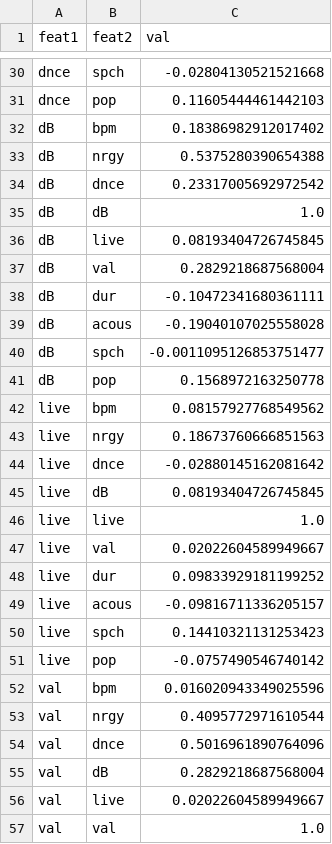
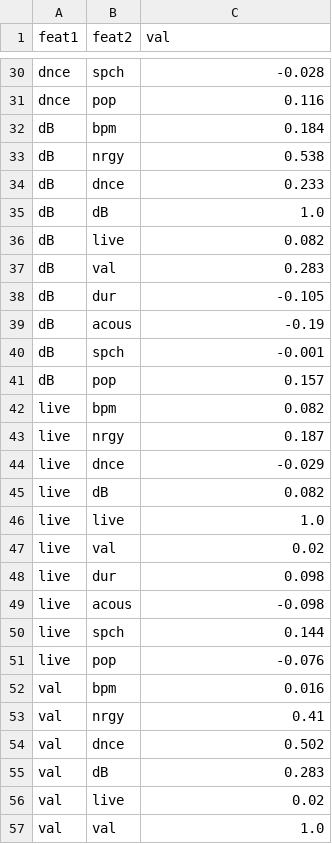
Before and after one commit to reccleston/music-project, a CSV file: ryan/data/corr_heatmap_vals.csv, drawn as a sheet; only a part is shown, gaps mark what is left out; the diff covers the shown part only; the diff names each change by its address in the sheet, - before the commit and + after, or states it on an @@ line.

```diff
--- a/ryan/data/corr_heatmap_vals.csv
+++ b/ryan/data/corr_heatmap_vals.csv
-C30 (val): -0.02804130521521668
+C30 (val): -0.028
-C31 (val): 0.11605444461442103
+C31 (val): 0.116
-C32 (val): 0.18386982912017402
+C32 (val): 0.184
-C33 (val): 0.5375280390654388
+C33 (val): 0.538
-C34 (val): 0.23317005692972542
+C34 (val): 0.233
-C36 (val): 0.08193404726745845
+C36 (val): 0.082
-C37 (val): 0.2829218687568004
+C37 (val): 0.283
-C38 (val): -0.10472341680361111
+C38 (val): -0.105
-C39 (val): -0.19040107025558028
+C39 (val): -0.19
-C40 (val): -0.0011095126853751477
+C40 (val): -0.001
-C41 (val): 0.1568972163250778
+C41 (val): 0.157
-C42 (val): 0.08157927768549562
+C42 (val): 0.082
-C43 (val): 0.18673760666851563
+C43 (val): 0.187
-C44 (val): -0.02880145162081642
+C44 (val): -0.029
-C45 (val): 0.08193404726745845
+C45 (val): 0.082
-C47 (val): 0.02022604589949667
+C47 (val): 0.02
-C48 (val): 0.09833929181199252
+C48 (val): 0.098
-C49 (val): -0.09816711336205157
+C49 (val): -0.098
-C50 (val): 0.14410321131253423
+C50 (val): 0.144
-C51 (val): -0.0757490546740142
+C51 (val): -0.076
-C52 (val): 0.016020943349025596
+C52 (val): 0.016
-C53 (val): 0.4095772971610544
+C53 (val): 0.41
-C54 (val): 0.5016961890764096
+C54 (val): 0.502
-C55 (val): 0.2829218687568004
+C55 (val): 0.283
-C56 (val): 0.02022604589949667
+C56 (val): 0.02
```
Also changed, not shown: 65 edited cells elsewhere in this file, 4 other files.
